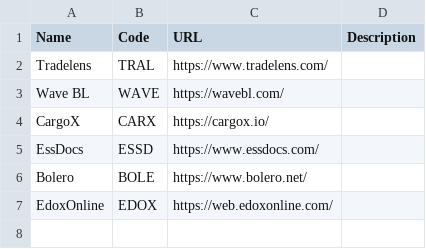
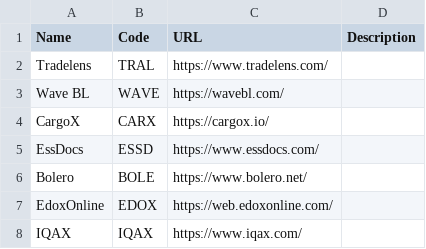
Before and after one commit to dcsaorg/DCSA-Information-Model, a CSV file: datamodel/referencedata.d/eblsolutionproviders.csv, drawn as a sheet; the diff names each change by its address in the sheet, - before the commit and + after, or states it on an @@ line.

```diff
--- a/datamodel/referencedata.d/eblsolutionproviders.csv
+++ b/datamodel/referencedata.d/eblsolutionproviders.csv
+row 8: IQAX | IQAX | https://www.iqax.com/
```
Also changed, not shown: datamodel/referencedata.d/codelistresponsibleagencycodes.csv, datamodel/referencedata.d/partyfunctioncodes.csv.
